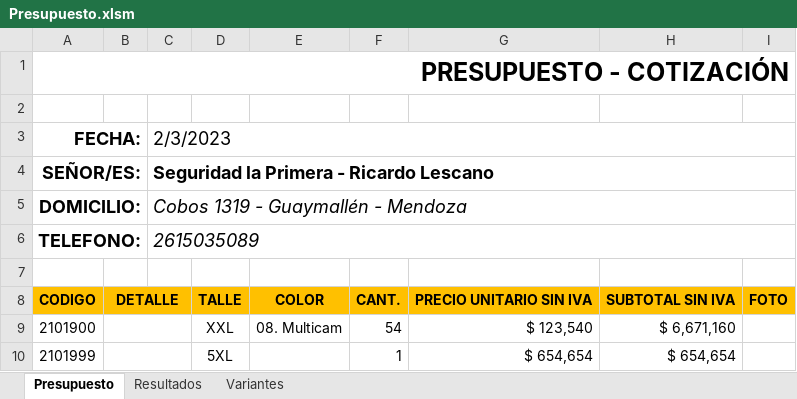
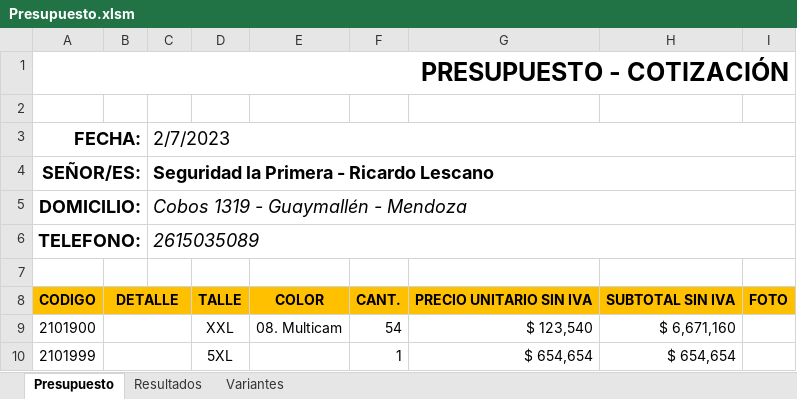
Before and after one commit to edgardoraul/Presupuesto-con-Macros, an Excel workbook: Presupuesto.xlsm, sheet Presupuesto, drawn as a sheet; only a part is shown; values as stored, in another font and other column widths than the file's, no borders; charts and pictures not drawn; the diff names each change by its address in the sheet, - before the commit and + after, or states it on an @@ line.

```diff
--- a/Presupuesto.xlsm (sheet Presupuesto)
+++ b/Presupuesto.xlsm (sheet Presupuesto)
-C3: 2/3/2023
+C3: 2/7/2023
```
Also changed, not shown: 2 other files.
